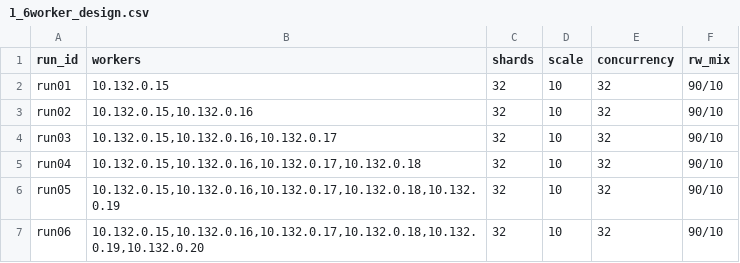
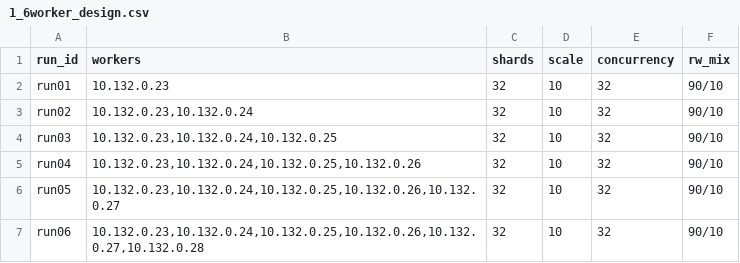
Before and after one commit to vicente-simoes/else-access, a CSV file: sign_tables/1_6worker_design.csv, drawn as a sheet.

Commit message:
Update 1_6worker_design.csv

```diff
--- a/sign_tables/1_6worker_design.csv
+++ b/sign_tables/1_6worker_design.csv
@@ -1,7 +1,7 @@
 run_id,workers,shards,scale,concurrency,rw_mix
-run01,"10.132.0.15",32,10,32,90/10
-run02,"10.132.0.15,10.132.0.16",32,10,32,90/10
-run03,"10.132.0.15,10.132.0.16,10.132.0.17",32,10,32,90/10
-run04,"10.132.0.15,10.132.0.16,10.132.0.17,10.132.0.18",32,10,32,90/10
-run05,"10.132.0.15,10.132.0.16,10.132.0.17,10.132.0.18,10.132.0.19",32,10,32,90/10
-run06,"10.132.0.15,10.132.0.16,10.132.0.17,10.132.0.18,10.132.0.19,10.132.0.20",32,10,32,90/10
+run01,"10.132.0.23",32,10,32,90/10
+run02,"10.132.0.23,10.132.0.24",32,10,32,90/10
+run03,"10.132.0.23,10.132.0.24,10.132.0.25",32,10,32,90/10
+run04,"10.132.0.23,10.132.0.24,10.132.0.25,10.132.0.26",32,10,32,90/10
+run05,"10.132.0.23,10.132.0.24,10.132.0.25,10.132.0.26,10.132.0.27",32,10,32,90/10
+run06,"10.132.0.23,10.132.0.24,10.132.0.25,10.132.0.26,10.132.0.27,10.132.0.28",32,10,32,90/10
```
